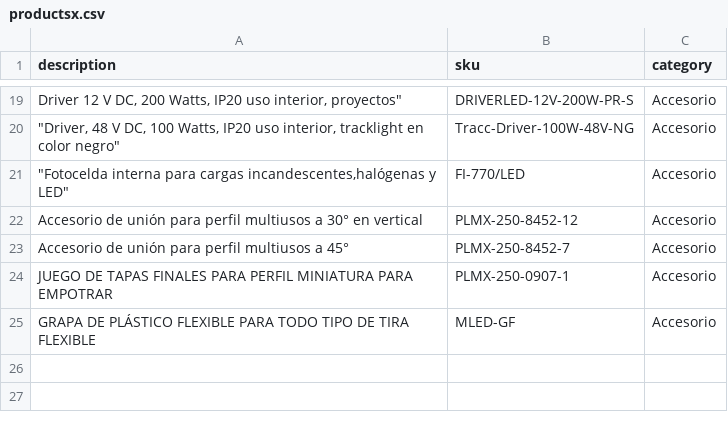
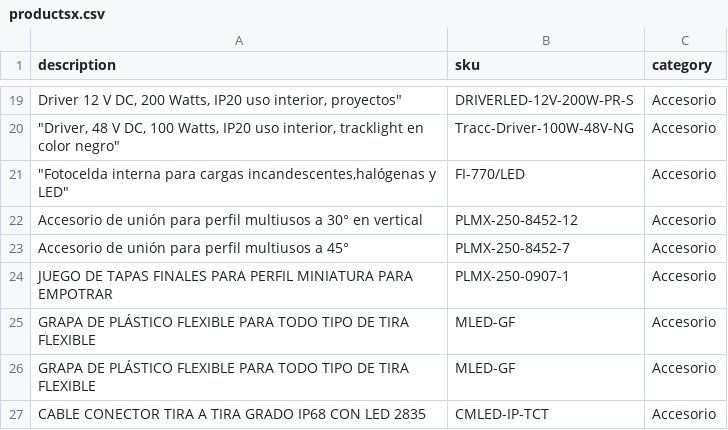
Before and after one commit to Mimicx/datasets, a CSV file: data/productsx.csv, drawn as a sheet; only a part is shown, gaps mark what is left out; the diff names each change by its address in the sheet, - before the commit and + after, or states it on an @@ line.

Commit message:
Update productsx.csv

```diff
--- a/data/productsx.csv
+++ b/data/productsx.csv
+row 26: GRAPA DE PLÁSTICO FLEXIBLE PARA TODO TIPO DE TIRA FLEXIBLE | MLED-GF | Accesorio
+row 27: CABLE CONECTOR TIRA A TIRA GRADO IP68 CON LED 2835 | CMLED-IP-TCT | Accesorio
```
